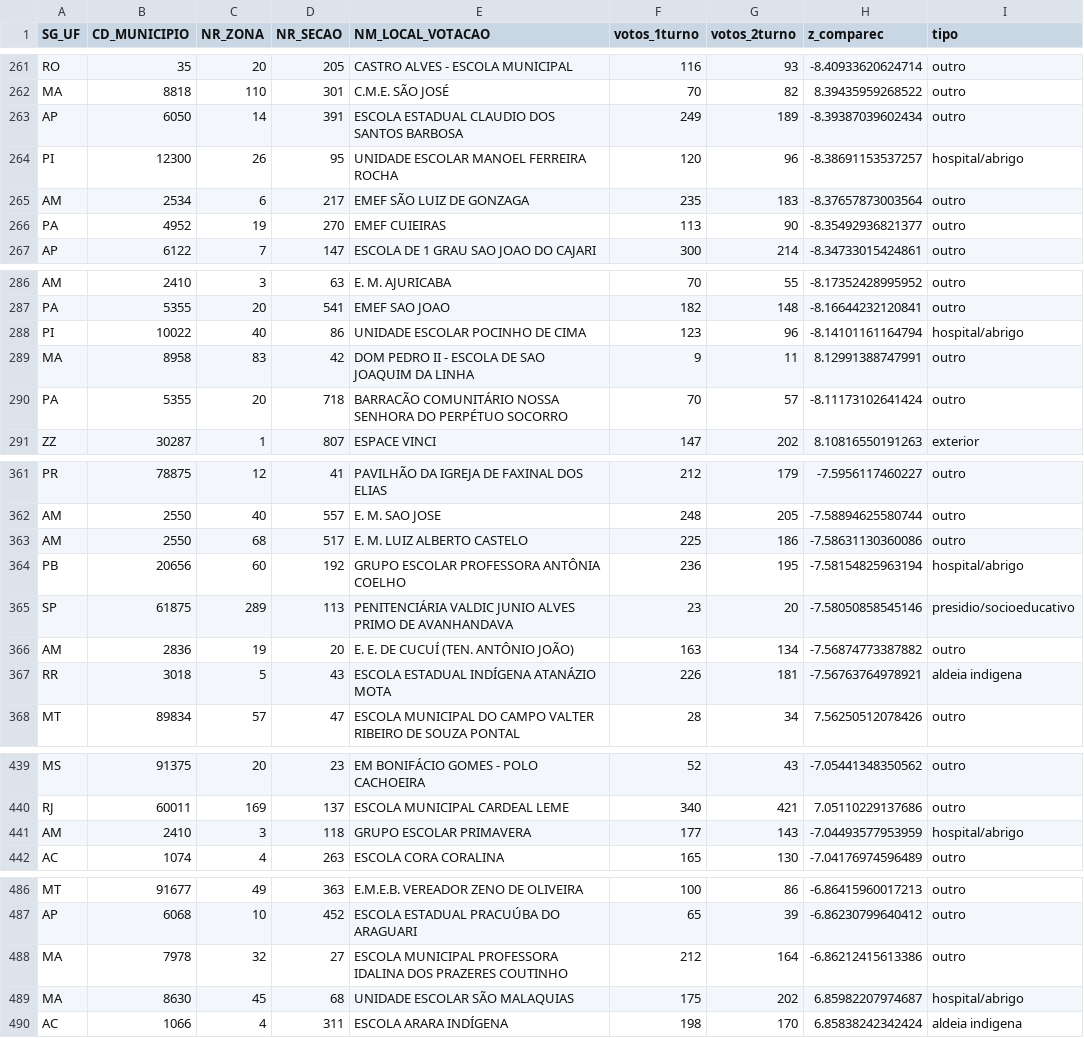
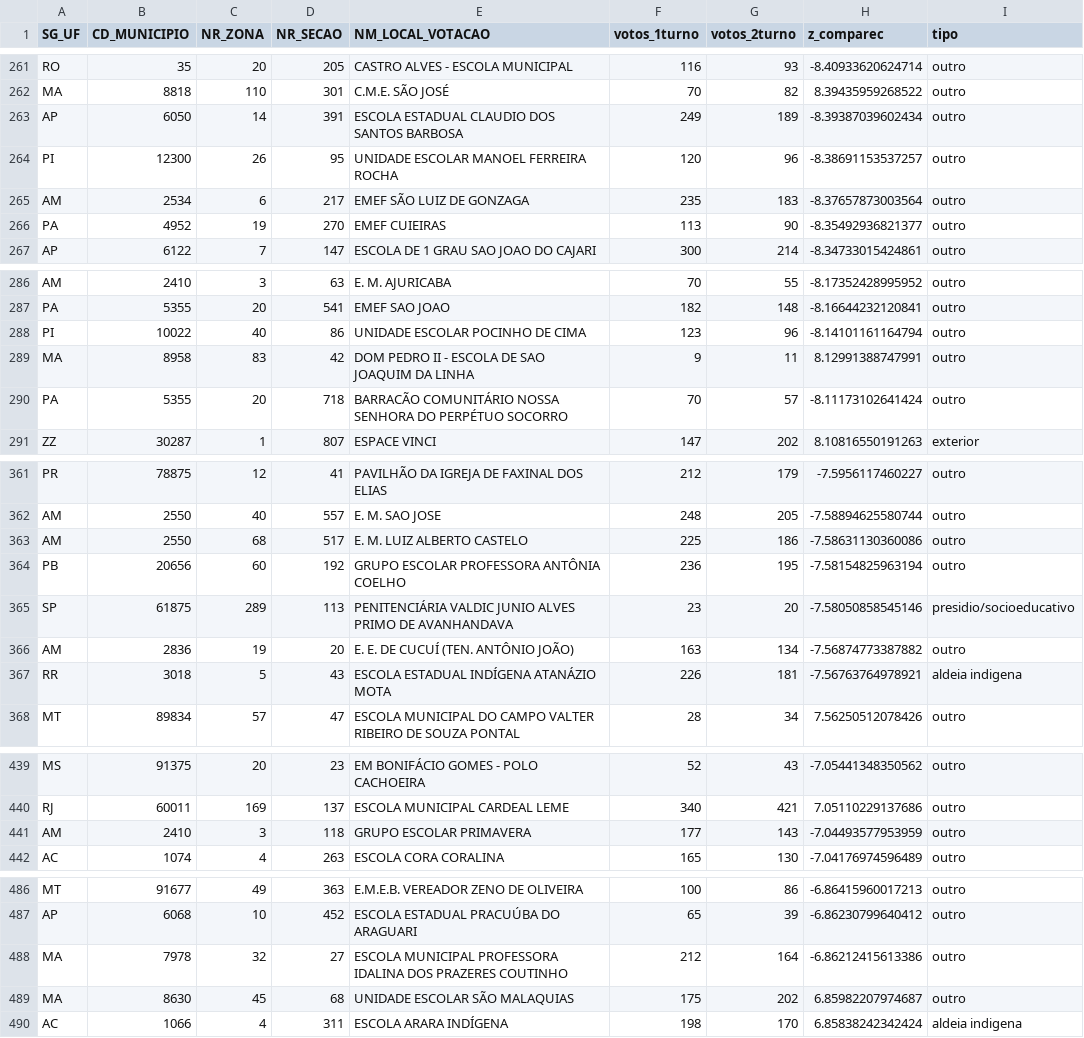
Before and after one commit to ciuffciuff/Artigo_Eleicoes_2026, a CSV file: resultados/T6_comparecimento_por_tipo_local.csv, drawn as a sheet; only a part is shown, gaps mark what is left out; the diff covers the shown part only.

```diff
--- a/resultados/T6_comparecimento_por_tipo_local.csv
+++ b/resultados/T6_comparecimento_por_tipo_local.csv
@@ -263,3 +263,3 @@ MA;8818;110;301;C.M.E. SÃO JOSÉ;70;82;8.39435959268522;outro
 AP;6050;14;391;ESCOLA ESTADUAL CLAUDIO DOS SANTOS BARBOSA;249;189;-8.39387039602434;outro
-PI;12300;26;95;UNIDADE ESCOLAR MANOEL FERREIRA ROCHA;120;96;-8.38691153537257;hospital/abrigo
+PI;12300;26;95;UNIDADE ESCOLAR MANOEL FERREIRA ROCHA;120;96;-8.38691153537257;outro
 AM;2534;6;217;EMEF SÃO LUIZ DE GONZAGA;235;183;-8.37657873003564;outro
@@ -287,3 +287,3 @@ AM;2410;3;63;E. M. AJURICABA;70;55;-8.17352428995952;outro
 PA;5355;20;541;EMEF SAO JOAO;182;148;-8.16644232120841;outro
-PI;10022;40;86;UNIDADE ESCOLAR POCINHO DE CIMA;123;96;-8.14101161164794;hospital/abrigo
+PI;10022;40;86;UNIDADE ESCOLAR POCINHO DE CIMA;123;96;-8.14101161164794;outro
 MA;8958;83;42;DOM PEDRO II - ESCOLA DE SAO JOAQUIM DA LINHA;9;11;8.12991388747991;outro
@@ -363,3 +363,3 @@ AM;2550;40;557;E. M. SAO JOSE;248;205;-7.58894625580744;outro
 AM;2550;68;517;E. M. LUIZ ALBERTO CASTELO;225;186;-7.58631130360086;outro
-PB;20656;60;192;GRUPO ESCOLAR PROFESSORA ANTÔNIA COELHO;236;195;-7.58154825963194;hospital/abrigo
+PB;20656;60;192;GRUPO ESCOLAR PROFESSORA ANTÔNIA COELHO;236;195;-7.58154825963194;outro
 SP;61875;289;113;PENITENCIÁRIA VALDIC JUNIO ALVES PRIMO DE AVANHANDAVA;23;20;-7.58050858545146;presidio/socioeducativo
@@ -440,3 +440,3 @@ MS;91375;20;23;EM BONIFÁCIO GOMES - POLO CACHOEIRA;52;43;-7.05441348350562;outr
 RJ;60011;169;137;ESCOLA MUNICIPAL CARDEAL LEME;340;421;7.05110229137686;outro
-AM;2410;3;118;GRUPO ESCOLAR PRIMAVERA;177;143;-7.04493577953959;hospital/abrigo
+AM;2410;3;118;GRUPO ESCOLAR PRIMAVERA;177;143;-7.04493577953959;outro
 AC;1074;4;263;ESCOLA CORA CORALINA;165;130;-7.04176974596489;outro
@@ -488,3 +488,3 @@ AP;6068;10;452;ESCOLA ESTADUAL PRACUÚBA DO ARAGUARI;65;39;-6.86230799640412;out
 MA;7978;32;27;ESCOLA MUNICIPAL PROFESSORA IDALINA DOS PRAZERES COUTINHO;212;164;-6.86212415613386;outro
-MA;8630;45;68;UNIDADE ESCOLAR SÃO MALAQUIAS;175;202;6.85982207974687;hospital/abrigo
+MA;8630;45;68;UNIDADE ESCOLAR SÃO MALAQUIAS;175;202;6.85982207974687;outro
 AC;1066;4;311;ESCOLA ARARA INDÍGENA;198;170;6.85838242342424;aldeia indigena
```
Also changed, not shown: 11 edited cells elsewhere in this file, 24 other files.
